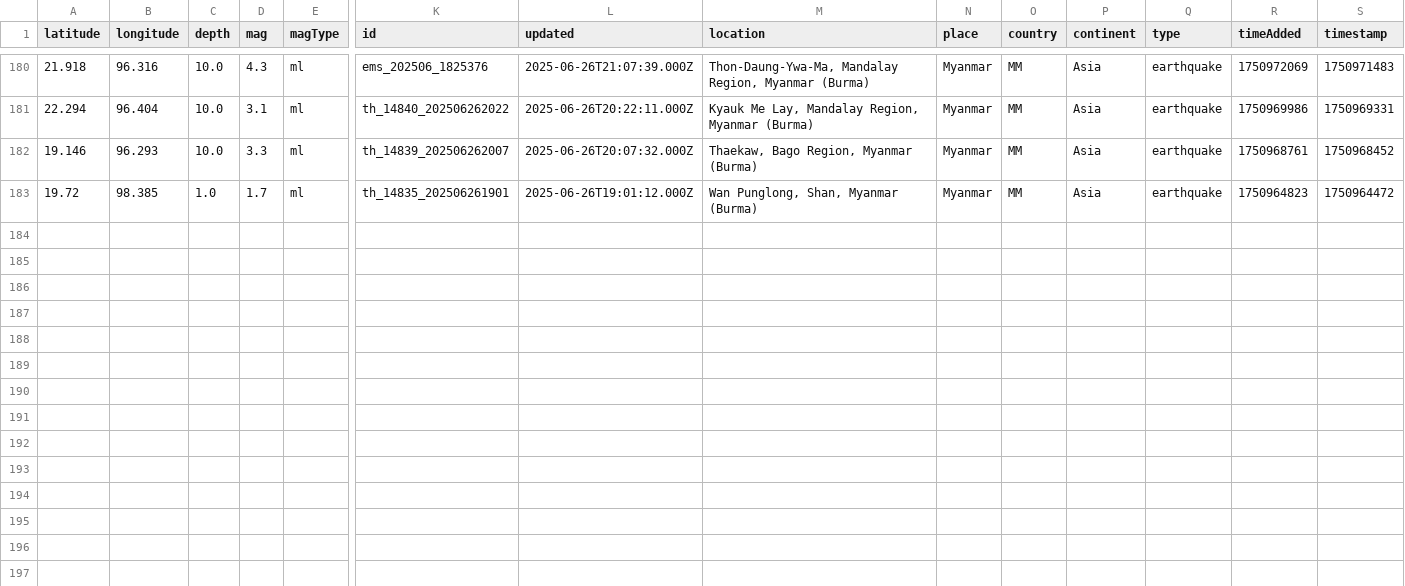
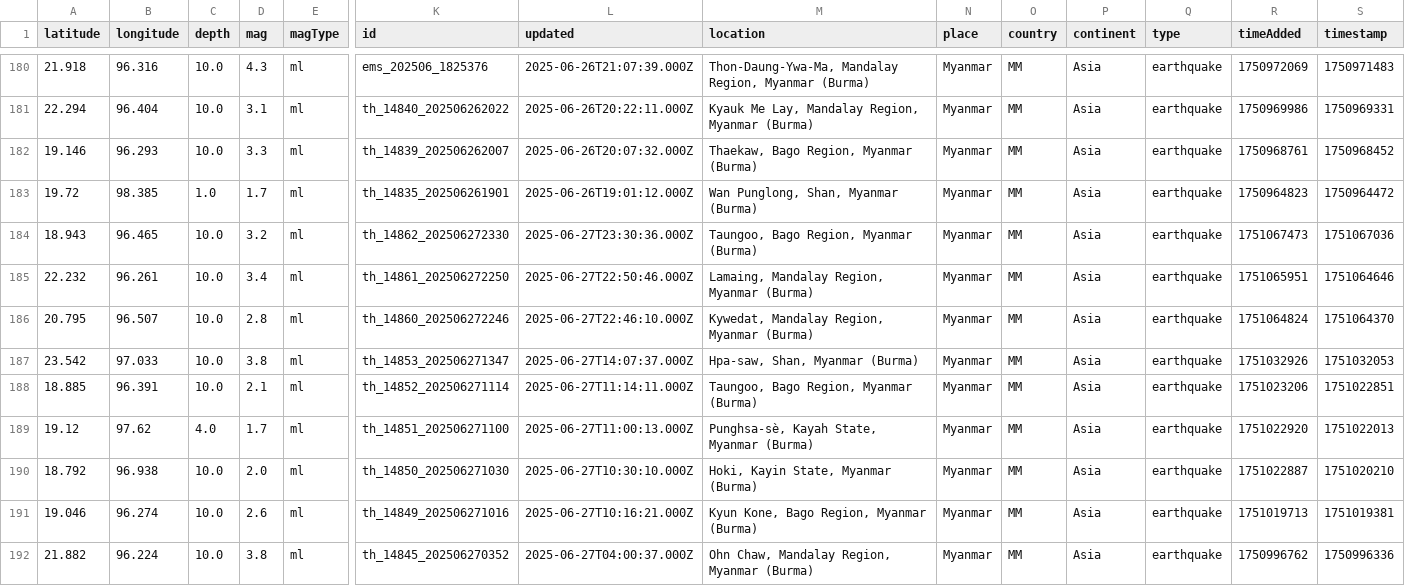
Before and after one commit to akzedevops/mmeqopendata, a CSV file: quake_exports/csv/monthly/earthquakes_2025_06.csv, drawn as a sheet; only a part is shown, gaps mark what is left out; rows hold the shown columns only; the diff names each change by its address in the sheet, - before the commit and + after, or states it on an @@ line.

```diff
--- a/quake_exports/csv/monthly/earthquakes_2025_06.csv
+++ b/quake_exports/csv/monthly/earthquakes_2025_06.csv
+row 184: 18.943 | 96.465 | 10.0 | 3.2 | ml | th_14862_202506272330 | 2025-06-27T23:30:36.000Z | Taungoo, Bago Region, Myanmar (Burma) | Myanmar | MM | Asia | earthquake | 1751067473 | 1751067036
+row 185: 22.232 | 96.261 | 10.0 | 3.4 | ml | th_14861_202506272250 | 2025-06-27T22:50:46.000Z | Lamaing, Mandalay Region, Myanmar (Burma) | Myanmar | MM | Asia | earthquake | 1751065951 | 1751064646
+row 186: 20.795 | 96.507 | 10.0 | 2.8 | ml | th_14860_202506272246 | 2025-06-27T22:46:10.000Z | Kywedat, Mandalay Region, Myanmar (Burma) | Myanmar | MM | Asia | earthquake | 1751064824 | 1751064370
+row 187: 23.542 | 97.033 | 10.0 | 3.8 | ml | th_14853_202506271347 | 2025-06-27T14:07:37.000Z | Hpa-saw, Shan, Myanmar (Burma) | Myanmar | MM | Asia | earthquake | 1751032926 | 1751032053
+row 188: 18.885 | 96.391 | 10.0 | 2.1 | ml | th_14852_202506271114 | 2025-06-27T11:14:11.000Z | Taungoo, Bago Region, Myanmar (Burma) | Myanmar | MM | Asia | earthquake | 1751023206 | 1751022851
+row 189: 19.12 | 97.62 | 4.0 | 1.7 | ml | th_14851_202506271100 | 2025-06-27T11:00:13.000Z | Punghsa-sè, Kayah State, Myanmar (Burma) | Myanmar | MM | Asia | earthquake | 1751022920 | 1751022013
+row 190: 18.792 | 96.938 | 10.0 | 2.0 | ml | th_14850_202506271030 | 2025-06-27T10:30:10.000Z | Hoki, Kayin State, Myanmar (Burma) | Myanmar | MM | Asia | earthquake | 1751022887 | 1751020210
+row 191: 19.046 | 96.274 | 10.0 | 2.6 | ml | th_14849_202506271016 | 2025-06-27T10:16:21.000Z | Kyun Kone, Bago Region, Myanmar (Burma) | Myanmar | MM | Asia | earthquake | 1751019713 | 1751019381
+row 192: 21.882 | 96.224 | 10.0 | 3.8 | ml | th_14845_202506270352 | 2025-06-27T04:00:37.000Z | Ohn Chaw, Mandalay Region, Myanmar (Burma) | Myanmar | MM | Asia | earthquake | 1750996762 | 1750996336
```
Also changed, not shown: quake_exports/csv/yearly/earthquakes_2025.csv, 5 other files.
